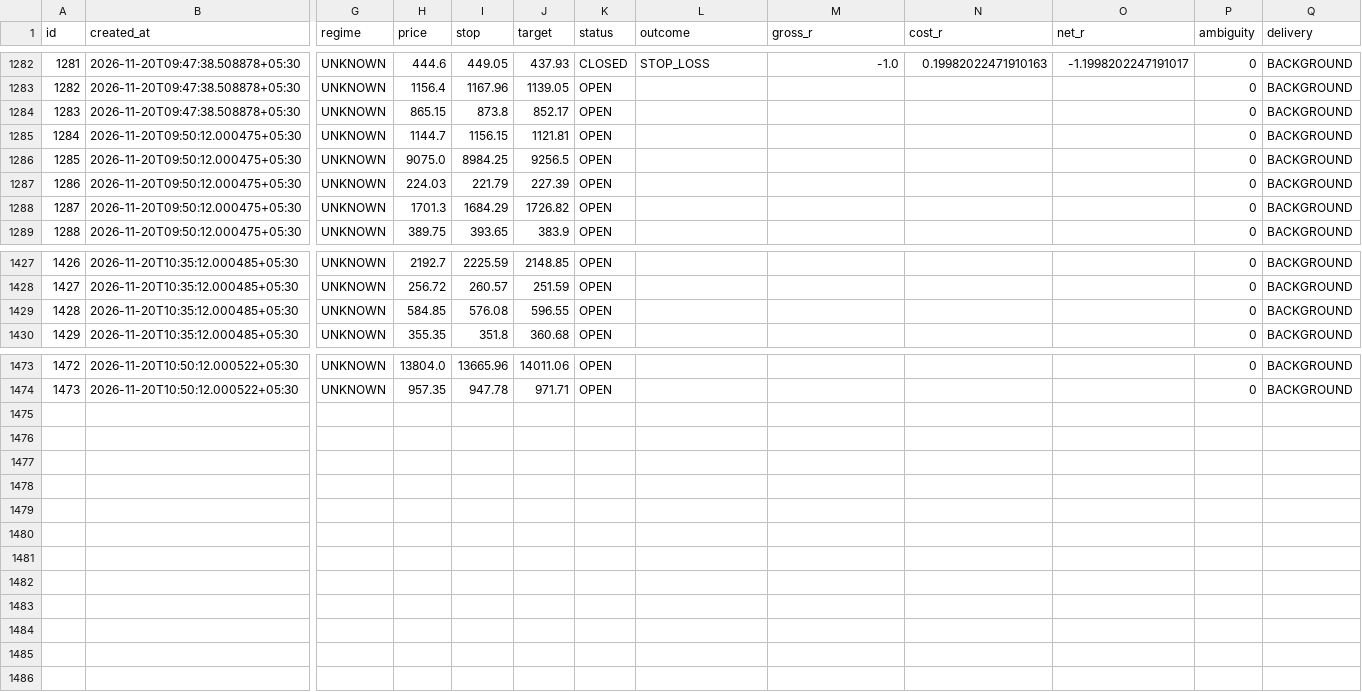
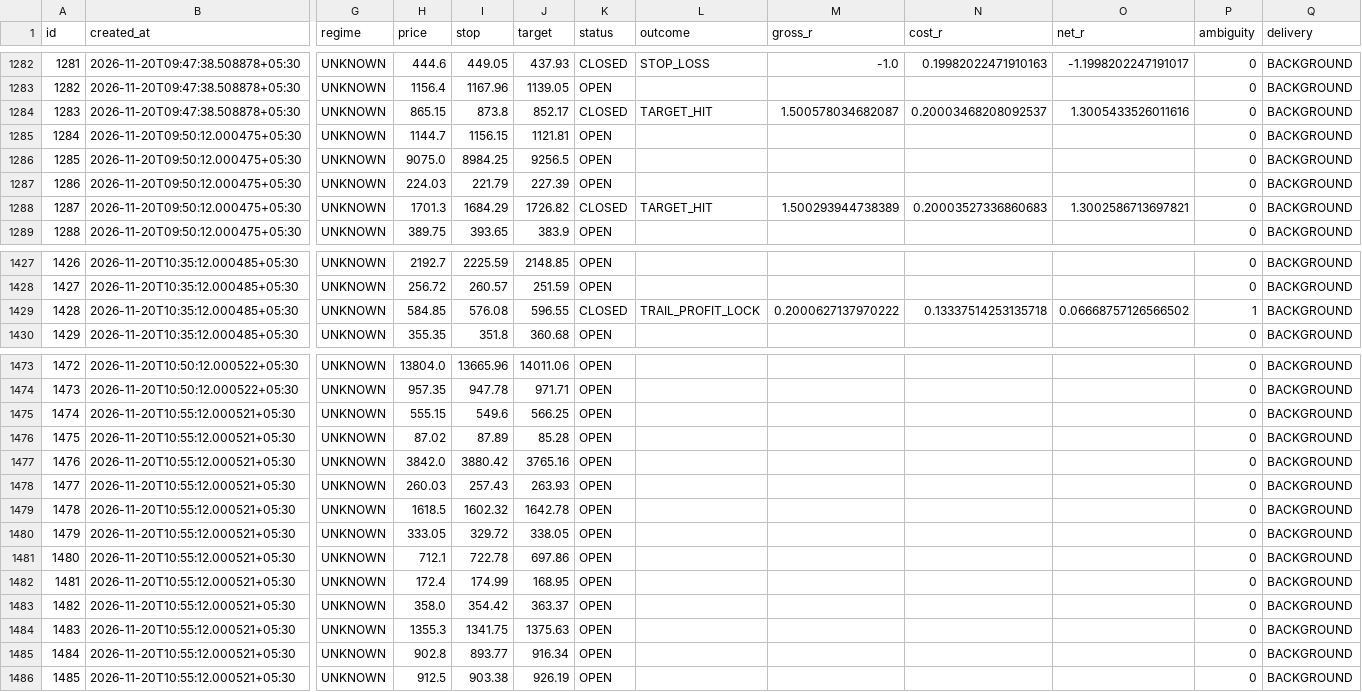
Before and after one commit to mahakalstay-coder/bharat-intraday-scout, a CSV file: reports/four_header_ledger.csv, drawn as a sheet; only a part is shown, gaps mark what is left out; rows hold the shown columns only; the diff covers the shown part only; the diff names each change by its address in the sheet, - before the commit and + after, or states it on an @@ line.

```diff
--- a/reports/four_header_ledger.csv
+++ b/reports/four_header_ledger.csv
-K1284 (status): OPEN
+K1284 (status): CLOSED
-L1284 (outcome): (empty)
+L1284 (outcome): TARGET_HIT
-M1284 (gross_r): (empty)
+M1284 (gross_r): 1.500578034682087
-N1284 (cost_r): (empty)
+N1284 (cost_r): 0.20003468208092537
-O1284 (net_r): (empty)
+O1284 (net_r): 1.3005433526011616
-K1288 (status): OPEN
+K1288 (status): CLOSED
-L1288 (outcome): (empty)
+L1288 (outcome): TARGET_HIT
-M1288 (gross_r): (empty)
+M1288 (gross_r): 1.500293944738389
-N1288 (cost_r): (empty)
+N1288 (cost_r): 0.20003527336860683
-O1288 (net_r): (empty)
+O1288 (net_r): 1.3002586713697821
-K1429 (status): OPEN
+K1429 (status): CLOSED
-L1429 (outcome): (empty)
+L1429 (outcome): TRAIL_PROFIT_LOCK
-M1429 (gross_r): (empty)
+M1429 (gross_r): 0.2000627137970222
-N1429 (cost_r): (empty)
+N1429 (cost_r): 0.13337514253135718
-O1429 (net_r): (empty)
+O1429 (net_r): 0.06668757126566502
-P1429 (ambiguity): 0
+P1429 (ambiguity): 1
+row 1475: 1474 | 2026-11-20T10:55:12.000521+05:30 | UNKNOWN | 555.15 | 549.6 | 566.25 | OPEN |  |  |  |  | 0 | BACKGROUND
+row 1476: 1475 | 2026-11-20T10:55:12.000521+05:30 | UNKNOWN | 87.02 | 87.89 | 85.28 | OPEN |  |  |  |  | 0 | BACKGROUND
+row 1477: 1476 | 2026-11-20T10:55:12.000521+05:30 | UNKNOWN | 3842.0 | 3880.42 | 3765.16 | OPEN |  |  |  |  | 0 | BACKGROUND
+row 1478: 1477 | 2026-11-20T10:55:12.000521+05:30 | UNKNOWN | 260.03 | 257.43 | 263.93 | OPEN |  |  |  |  | 0 | BACKGROUND
+row 1479: 1478 | 2026-11-20T10:55:12.000521+05:30 | UNKNOWN | 1618.5 | 1602.32 | 1642.78 | OPEN |  |  |  |  | 0 | BACKGROUND
+row 1480: 1479 | 2026-11-20T10:55:12.000521+05:30 | UNKNOWN | 333.05 | 329.72 | 338.05 | OPEN |  |  |  |  | 0 | BACKGROUND
+row 1481: 1480 | 2026-11-20T10:55:12.000521+05:30 | UNKNOWN | 712.1 | 722.78 | 697.86 | OPEN |  |  |  |  | 0 | BACKGROUND
+row 1482: 1481 | 2026-11-20T10:55:12.000521+05:30 | UNKNOWN | 172.4 | 174.99 | 168.95 | OPEN |  |  |  |  | 0 | BACKGROUND
+row 1483: 1482 | 2026-11-20T10:55:12.000521+05:30 | UNKNOWN | 358.0 | 354.42 | 363.37 | OPEN |  |  |  |  | 0 | BACKGROUND
+row 1484: 1483 | 2026-11-20T10:55:12.000521+05:30 | UNKNOWN | 1355.3 | 1341.75 | 1375.63 | OPEN |  |  |  |  | 0 | BACKGROUND
+row 1485: 1484 | 2026-11-20T10:55:12.000521+05:30 | UNKNOWN | 902.8 | 893.77 | 916.34 | OPEN |  |  |  |  | 0 | BACKGROUND
+row 1486: 1485 | 2026-11-20T10:55:12.000521+05:30 | UNKNOWN | 912.5 | 903.38 | 926.19 | OPEN |  |  |  |  | 0 | BACKGROUND
```
Also changed, not shown: 10 edited cells elsewhere in this file, 5 other files.
